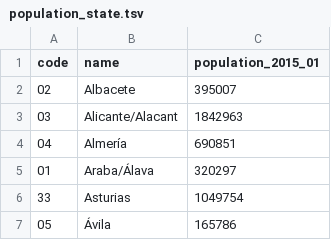
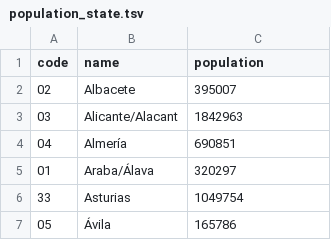
Before and after one commit to Som-Energia/somenergia-opendata, a TSV file: maps/population_state.tsv, drawn as a sheet; only a part is shown.

```diff
--- a/maps/population_state.tsv
+++ b/maps/population_state.tsv
@@ -1,2 +1,2 @@
-code	name	population_2015_01
+code	name	population
 02	Albacete	395007
```
Also changed, not shown: maps/population_ccaa.tsv.
